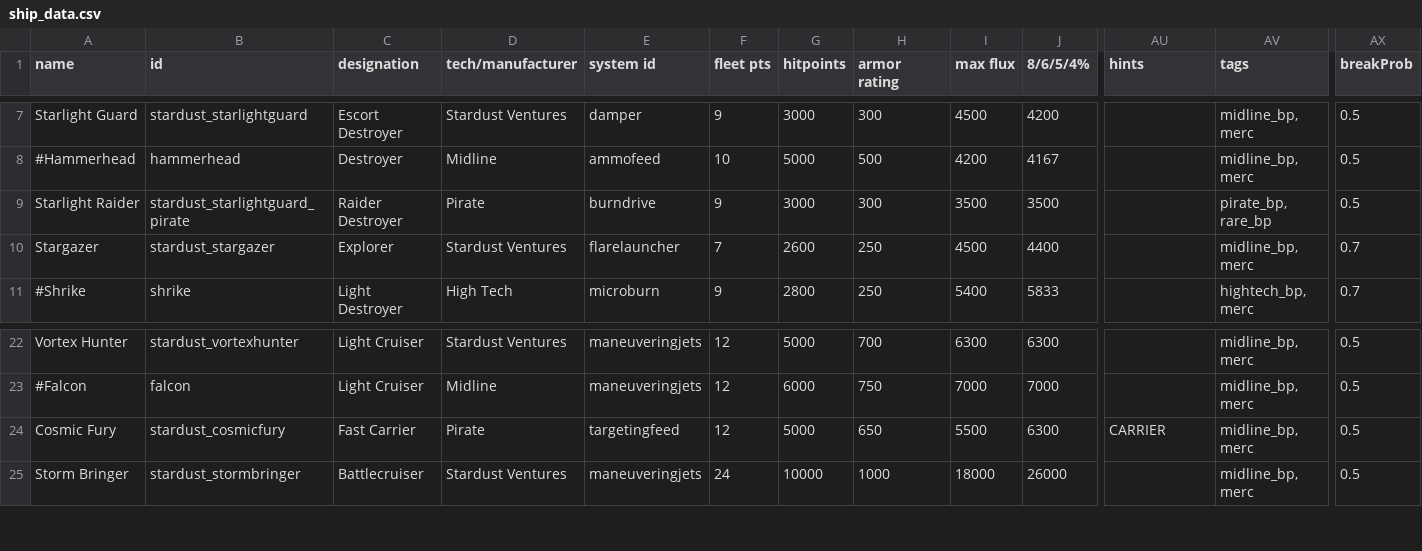
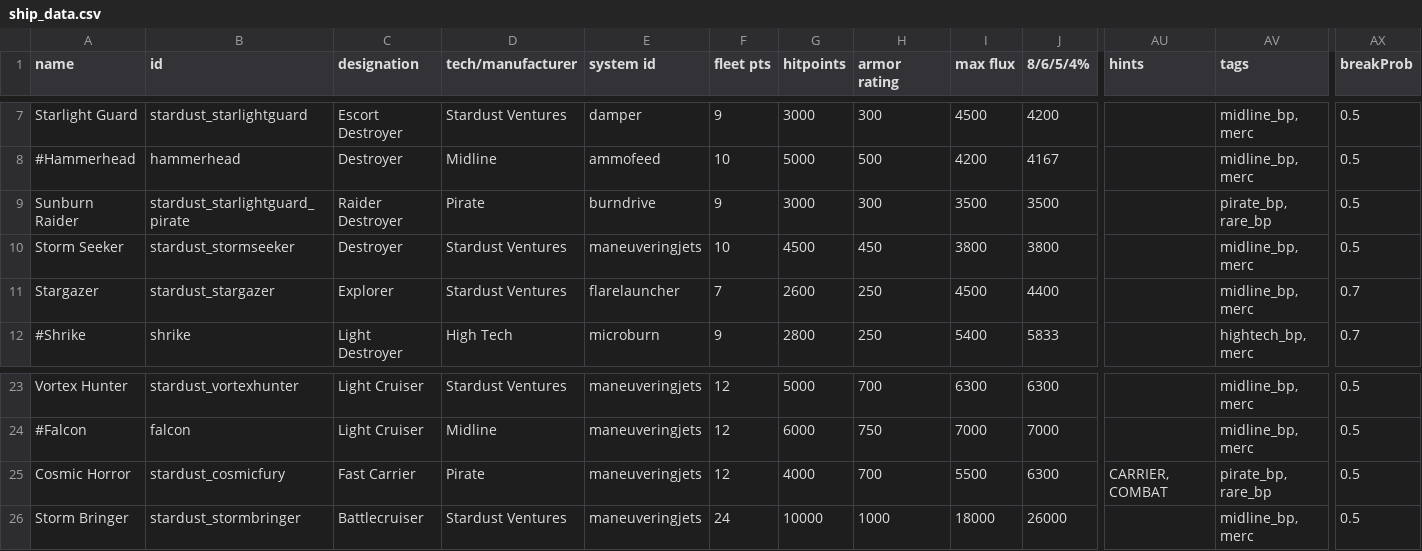
Before and after one commit to Mephansteras/Stardust_Ventures, a CSV file: Stardust Ventures/data/hulls/ship_data.csv, drawn as a sheet; only a part is shown, gaps mark what is left out; addresses are those after the commit; rows hold the shown columns only; the diff names each change by its address in the sheet, - before the commit and + after, or states it on an @@ line.

```diff
--- a/Stardust Ventures/data/hulls/ship_data.csv
+++ b/Stardust Ventures/data/hulls/ship_data.csv
-A9 (name): Starlight Raider
+A9 (name): Sunburn Raider
+row 10: Storm Seeker | stardust_stormseeker | Destroyer | Stardust Ventures | maneuveringjets | 10 | 4500 | 450 | 3800 | 3800 |  | midline_bp, merc | 0.5
-A25 (name): Cosmic Fury
+A25 (name): Cosmic Horror
-E25 (system id): targetingfeed
+E25 (system id): maneuveringjets
-G25 (hitpoints): 5000
+G25 (hitpoints): 4000
-H25 (armor rating): 650
+H25 (armor rating): 700
-AU25 (hints): CARRIER
+AU25 (hints): CARRIER, COMBAT
-AV25 (tags): midline_bp, merc
+AV25 (tags): pirate_bp, rare_bp
```
Also changed, not shown: Stardust Ventures/data/campaign/sim_opponents.csv, Stardust Ventures/data/strings/descriptions.csv, 45 other files.
